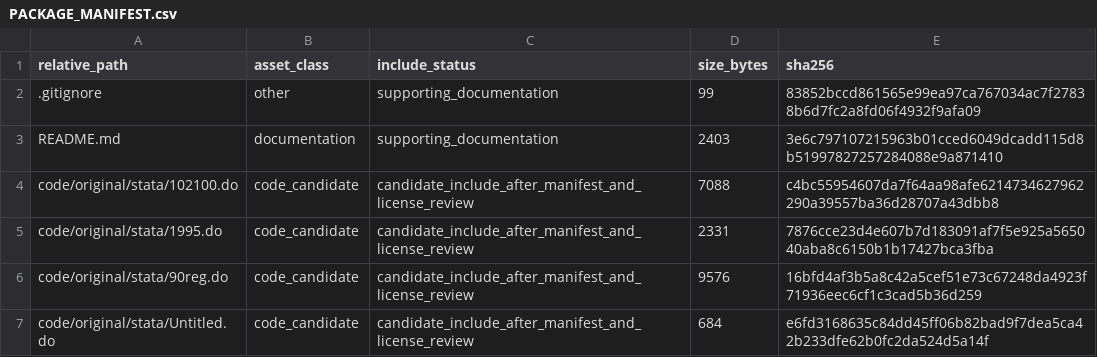
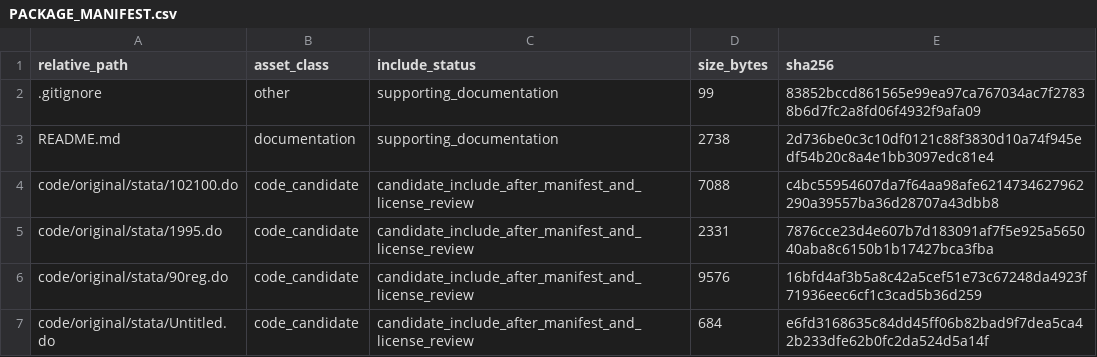
Before and after one commit to dlevinson/paper-2002-03-road-capacity-and-the-allocation-of-time, a CSV file: PACKAGE_MANIFEST.csv, drawn as a sheet; only a part is shown.

```diff
--- a/PACKAGE_MANIFEST.csv
+++ b/PACKAGE_MANIFEST.csv
@@ -2,3 +2,3 @@ relative_path,asset_class,include_status,size_bytes,sha256
 .gitignore,other,supporting_documentation,99,83852bccd861565e99ea97ca767034ac7f27838b6d7fc2a8fd06f4932f9afa09
-README.md,documentation,supporting_documentation,2403,3e6c797107215963b01cced6049dcadd115d8b51997827257284088e9a871410
+README.md,documentation,supporting_documentation,2738,2d736be0c3c10df0121c88f3830d10a74f945edf54b20c8a4e1bb3097edc81e4
 code/original/stata/102100.do,code_candidate,candidate_include_after_manifest_and_license_review,7088,c4bc55954607da7f64aa98afe6214734627962290a39557ba36d28707a43dbb8
```
Also changed, not shown: 1 other file.
